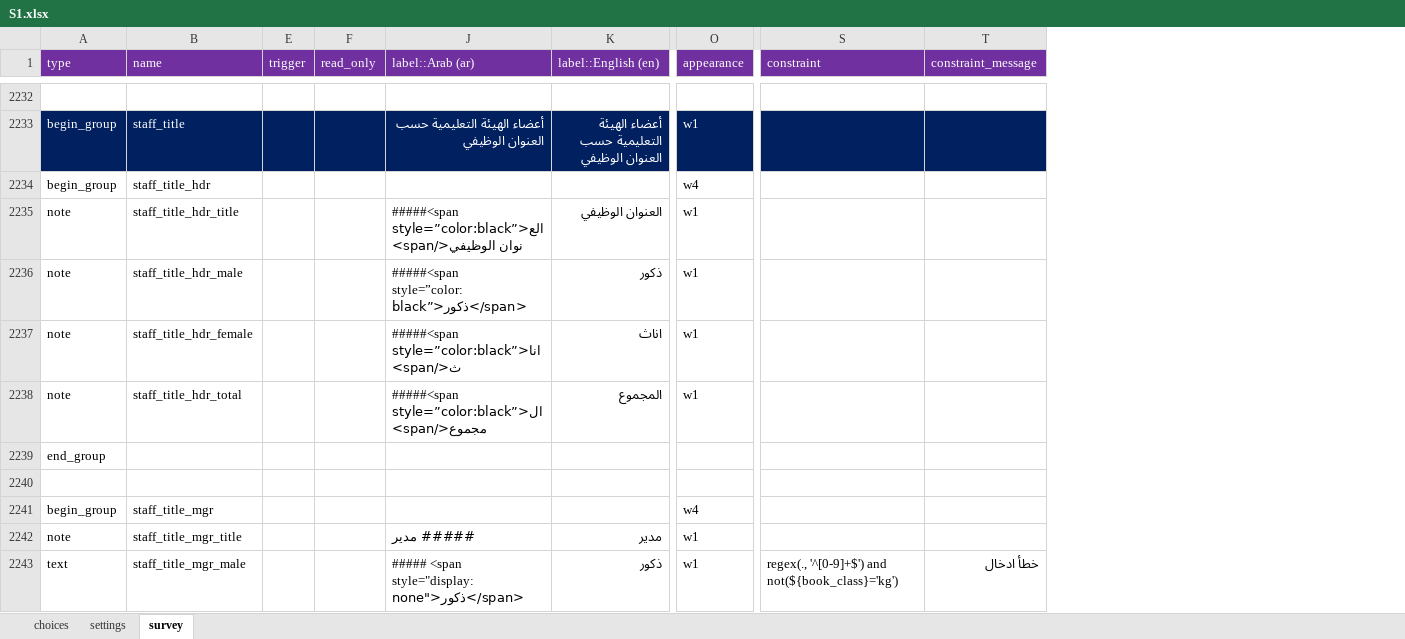
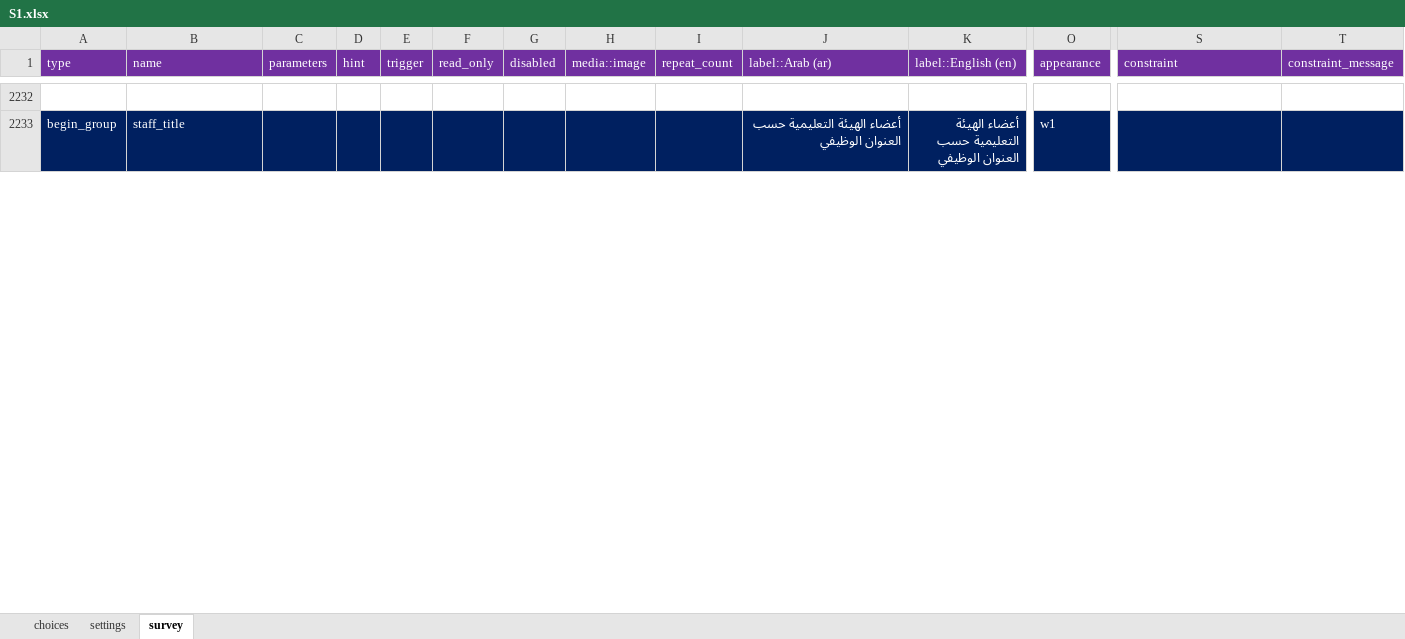
Before and after one commit to mohammedalemara/Statistical-notebook, an Excel workbook: excel/S1/S1.xlsx, sheet survey, drawn as a sheet; only a part is shown, gaps mark what is left out; values as stored, in another font and other column widths than the file's, no borders; removed rows and columns are numbered as before the commit, all else as after; rows hold the shown columns only; the diff covers the shown part only; the diff names each change by its address in the sheet, - before the commit and + after, or states it on an @@ line.

```diff
--- a/excel/S1/S1.xlsx (sheet survey)
+++ b/excel/S1/S1.xlsx (sheet survey)
@@ column C (parameters) unhidden, empty @@
@@ column D (hint) unhidden, empty @@
@@ column G (disabled) unhidden, empty @@
@@ column H (media::image) unhidden, empty @@
@@ column I (repeat_count) unhidden, empty @@
@@ row 2234 hidden: begin_group | staff_title_hdr |  |  |  |  | w4 @@
@@ row 2235 hidden: note | staff_title_hdr_title |  |  | #####<span style=”color:black”>العنوان الوظيفي</span> | العنوان الوظيفي | w1 @@
@@ row 2236 hidden: note | staff_title_hdr_male |  |  | #####<span style=”color:black”>ذكور</span> | ذكور | w1 @@
@@ row 2237 hidden: note | staff_title_hdr_female |  |  | #####<span style=”color:black”>اناث</span> | اناث | w1 @@
@@ row 2238 hidden: note | staff_title_hdr_total |  |  | #####<span style=”color:black”>المجموع</span> | المجموع | w1 @@
@@ row 2239 moved to row 2679: end_group @@
-row 2240: (empty)
@@ row 2241 hidden: begin_group | staff_title_mgr |  |  |  |  | w4 @@
@@ row 2242 hidden: note | staff_title_mgr_title |  |  | ##### مدير | مدير | w1 @@
-row 2243: text | staff_title_mgr_male |  |  | ##### <span style="display:none">ذكور</span> | ذكور | w1 | regex(., '^[0-9]+$') and not(${book_class}='kg') | خطأ ادخال
```
Also changed, not shown: 4 added rows, 18 removed rows, 29 hidden or unhidden rows and 36 edited cells elsewhere in this sheet, sheet choices, hidden cells, R/الخلاصات الوزارية/data.xlsx, 14 other files.
